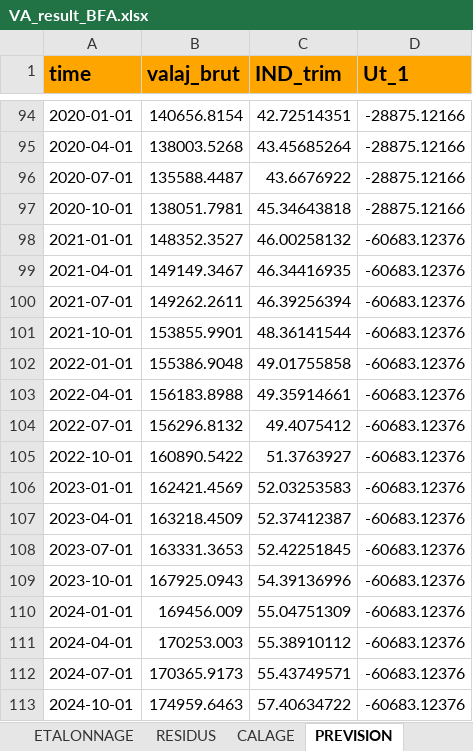
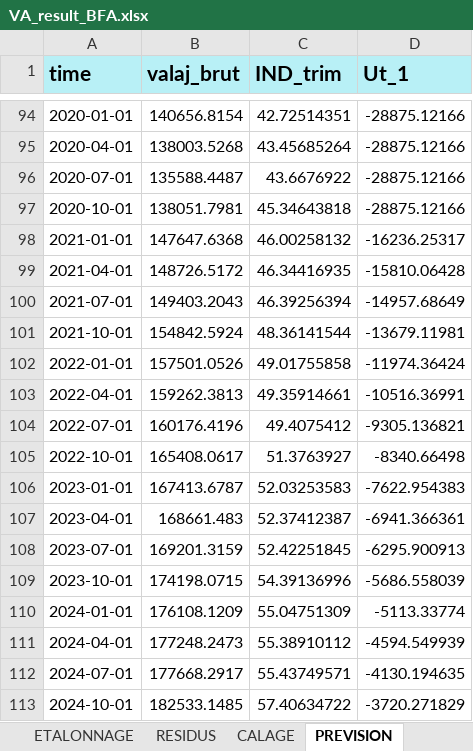
Before and after one commit to luckymaxtser/Compte_trim, an Excel workbook: VA_result_BFA.xlsx, sheet PREVISION, drawn as a sheet; only a part is shown, gaps mark what is left out; values as stored, in another font and other column widths than the file's, no borders; the diff covers the shown part only; the diff names each change by its address in the sheet, - before the commit and + after, or states it on an @@ line.

```diff
--- a/VA_result_BFA.xlsx (sheet PREVISION)
+++ b/VA_result_BFA.xlsx (sheet PREVISION)
-A1:D1 fill: #FFA500
+A1:D1 fill: #B8F0F6
-B98 (valaj_brut): 148352.3527
+B98 (valaj_brut): 147647.6368
-D98 (Ut_1): -60683.12376
+D98 (Ut_1): -16236.25317
-B99 (valaj_brut): 149149.3467
+B99 (valaj_brut): 148726.5172
-D99 (Ut_1): -60683.12376
+D99 (Ut_1): -15810.06428
-B100 (valaj_brut): 149262.2611
+B100 (valaj_brut): 149403.2043
-D100 (Ut_1): -60683.12376
+D100 (Ut_1): -14957.68649
-B101 (valaj_brut): 153855.9901
+B101 (valaj_brut): 154842.5924
-D101 (Ut_1): -60683.12376
+D101 (Ut_1): -13679.11981
-B102 (valaj_brut): 155386.9048
+B102 (valaj_brut): 157501.0526
-D102 (Ut_1): -60683.12376
+D102 (Ut_1): -11974.36424
-B103 (valaj_brut): 156183.8988
+B103 (valaj_brut): 159262.3813
-D103 (Ut_1): -60683.12376
+D103 (Ut_1): -10516.36991
-B104 (valaj_brut): 156296.8132
+B104 (valaj_brut): 160176.4196
-D104 (Ut_1): -60683.12376
+D104 (Ut_1): -9305.136821
-B105 (valaj_brut): 160890.5422
+B105 (valaj_brut): 165408.0617
-D105 (Ut_1): -60683.12376
+D105 (Ut_1): -8340.66498
-B106 (valaj_brut): 162421.4569
+B106 (valaj_brut): 167413.6787
-D106 (Ut_1): -60683.12376
+D106 (Ut_1): -7622.954383
-B107 (valaj_brut): 163218.4509
+B107 (valaj_brut): 168661.483
-D107 (Ut_1): -60683.12376
+D107 (Ut_1): -6941.366361
-B108 (valaj_brut): 163331.3653
+B108 (valaj_brut): 169201.3159
-D108 (Ut_1): -60683.12376
+D108 (Ut_1): -6295.900913
-B109 (valaj_brut): 167925.0943
+B109 (valaj_brut): 174198.0715
-D109 (Ut_1): -60683.12376
+D109 (Ut_1): -5686.558039
-B110 (valaj_brut): 169456.009
+B110 (valaj_brut): 176108.1209
-D110 (Ut_1): -60683.12376
+D110 (Ut_1): -5113.33774
-B111 (valaj_brut): 170253.003
+B111 (valaj_brut): 177248.2473
-D111 (Ut_1): -60683.12376
+D111 (Ut_1): -4594.549939
-B112 (valaj_brut): 170365.9173
+B112 (valaj_brut): 177668.2917
-D112 (Ut_1): -60683.12376
+D112 (Ut_1): -4130.194635
-B113 (valaj_brut): 174959.6463
+B113 (valaj_brut): 182533.1485
-D113 (Ut_1): -60683.12376
+D113 (Ut_1): -3720.271829
```
Also changed, not shown: 16 added rows and 8 edited cells elsewhere in this sheet, sheet VATRIM, sheet INDI, sheet ETALONNAGE, sheet CALAGE, sheet RESIDUS, sheet CNA.
